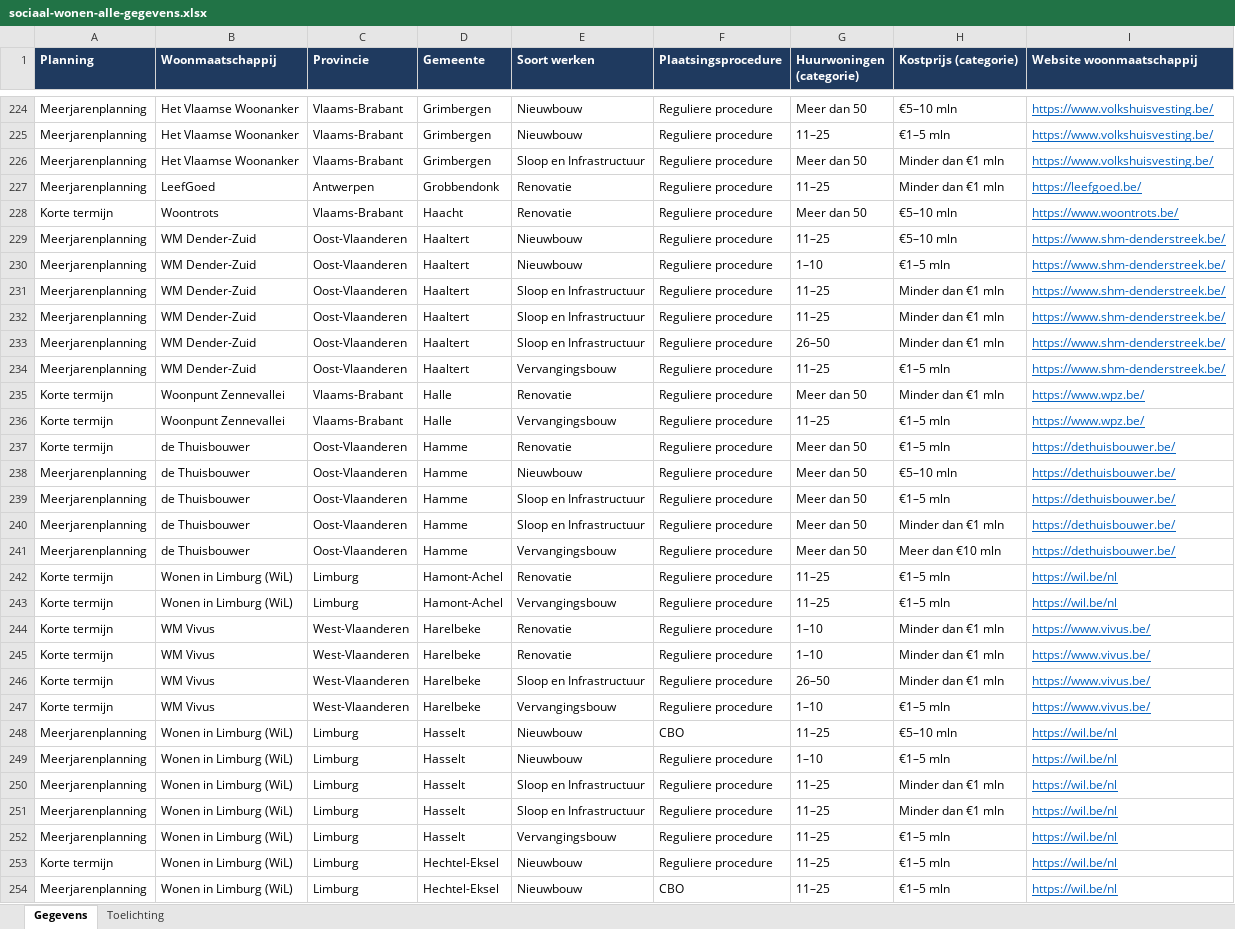
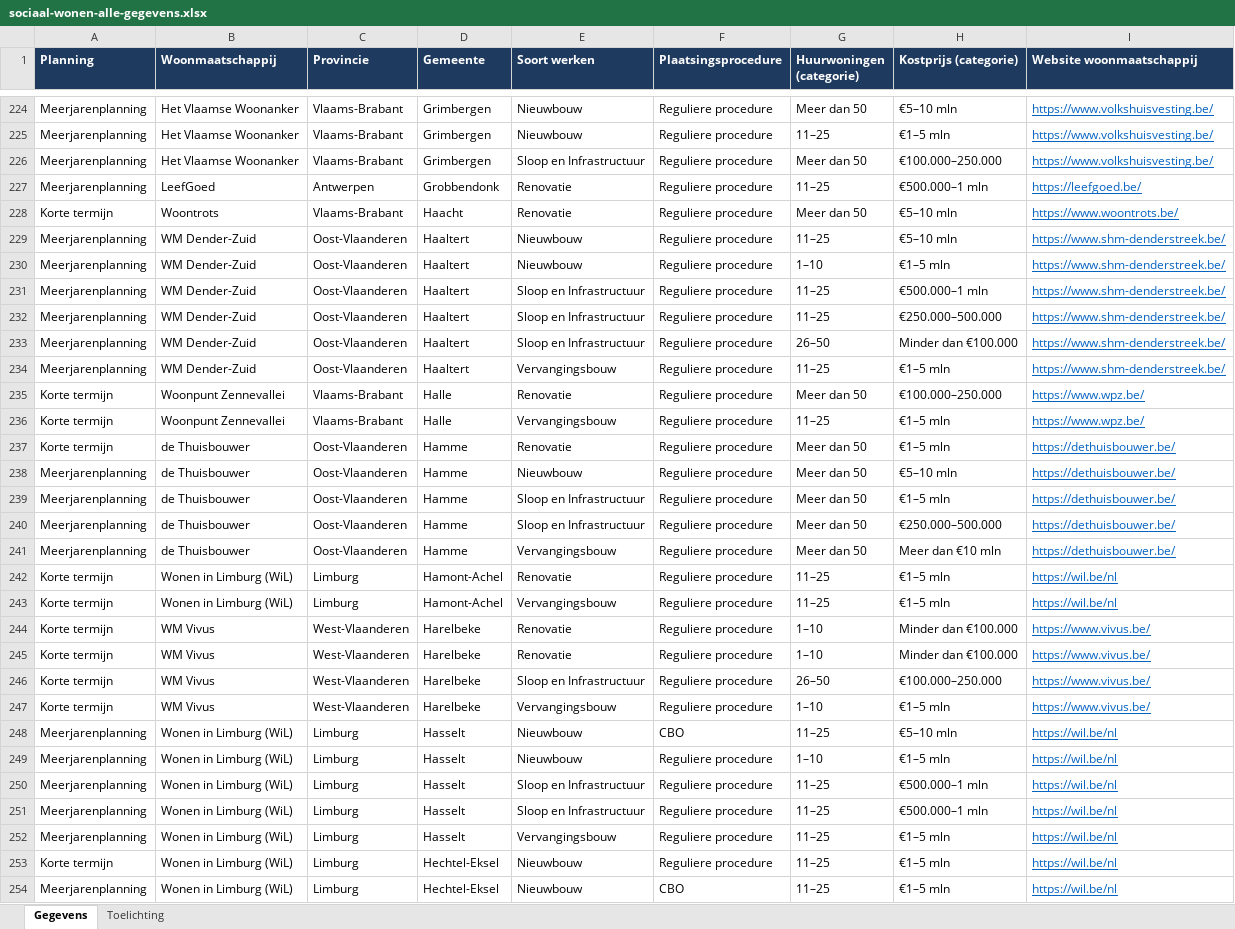
Before and after one commit to gehuybre/embuild-analyses, an Excel workbook: apps/sociaal-wonen/public/data/sociaal-wonen-alle-gegevens.xlsx, sheet Gegevens, drawn as a sheet; only a part is shown, gaps mark what is left out; values as stored, in another font and other column widths than the file's, no borders; table styles not drawn; the diff covers the shown part only; the diff names each change by its address in the sheet, - before the commit and + after, or states it on an @@ line.

```diff
--- a/apps/sociaal-wonen/public/data/sociaal-wonen-alle-gegevens.xlsx (sheet Gegevens)
+++ b/apps/sociaal-wonen/public/data/sociaal-wonen-alle-gegevens.xlsx (sheet Gegevens)
-H226 (Kostprijs (categorie)): Minder dan €1 mln
+H226 (Kostprijs (categorie)): €100.000–250.000
-H227 (Kostprijs (categorie)): Minder dan €1 mln
+H227 (Kostprijs (categorie)): €500.000–1 mln
-H231 (Kostprijs (categorie)): Minder dan €1 mln
+H231 (Kostprijs (categorie)): €500.000–1 mln
-H232 (Kostprijs (categorie)): Minder dan €1 mln
+H232 (Kostprijs (categorie)): €250.000–500.000
-H233 (Kostprijs (categorie)): Minder dan €1 mln
+H233 (Kostprijs (categorie)): Minder dan €100.000
-H235 (Kostprijs (categorie)): Minder dan €1 mln
+H235 (Kostprijs (categorie)): €100.000–250.000
-H240 (Kostprijs (categorie)): Minder dan €1 mln
+H240 (Kostprijs (categorie)): €250.000–500.000
-H244:H245 (Kostprijs (categorie)): Minder dan €1 mln
+H244:H245 (Kostprijs (categorie)): Minder dan €100.000
-H246 (Kostprijs (categorie)): Minder dan €1 mln
+H246 (Kostprijs (categorie)): €100.000–250.000
-H250:H251 (Kostprijs (categorie)): Minder dan €1 mln
+H250:H251 (Kostprijs (categorie)): €500.000–1 mln
```
Also changed, not shown: 214 edited cells elsewhere in this sheet, sheet Toelichting, 12 other files.
